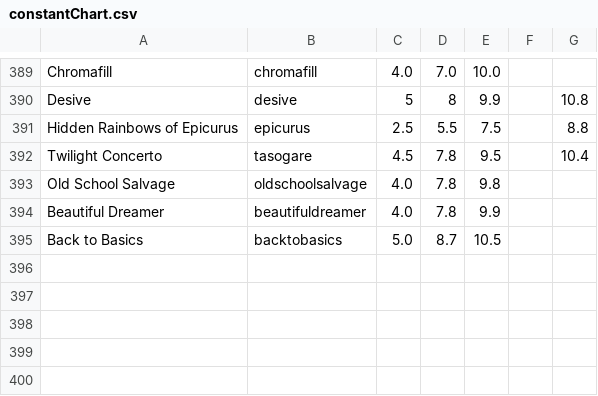
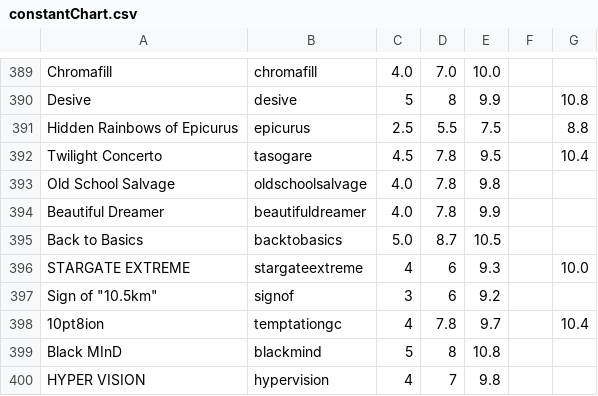
Before and after one commit to SmartRTE/SmartRTE.github.io, a CSV file: sample/constantChart.csv, drawn as a sheet; only a part is shown, gaps mark what is left out.

```diff
--- a/sample/constantChart.csv
+++ b/sample/constantChart.csv
@@ -395 +395,6 @@ Beautiful Dreamer,beautifuldreamer,4.0,7.8,9.9,,
 Back to Basics,backtobasics,5.0,8.7,10.5,,
+STARGATE EXTREME,stargateextreme,4,6,9.3,,10.0
+Sign of "10.5km",signof,3,6,9.2,,
+10pt8ion,temptationgc,4,7.8,9.7,,10.4
+Black MInD,blackmind,5,8,10.8,,
+HYPER VISION,hypervision,4,7,9.8,,
```
Also changed, not shown: 14 other files.
